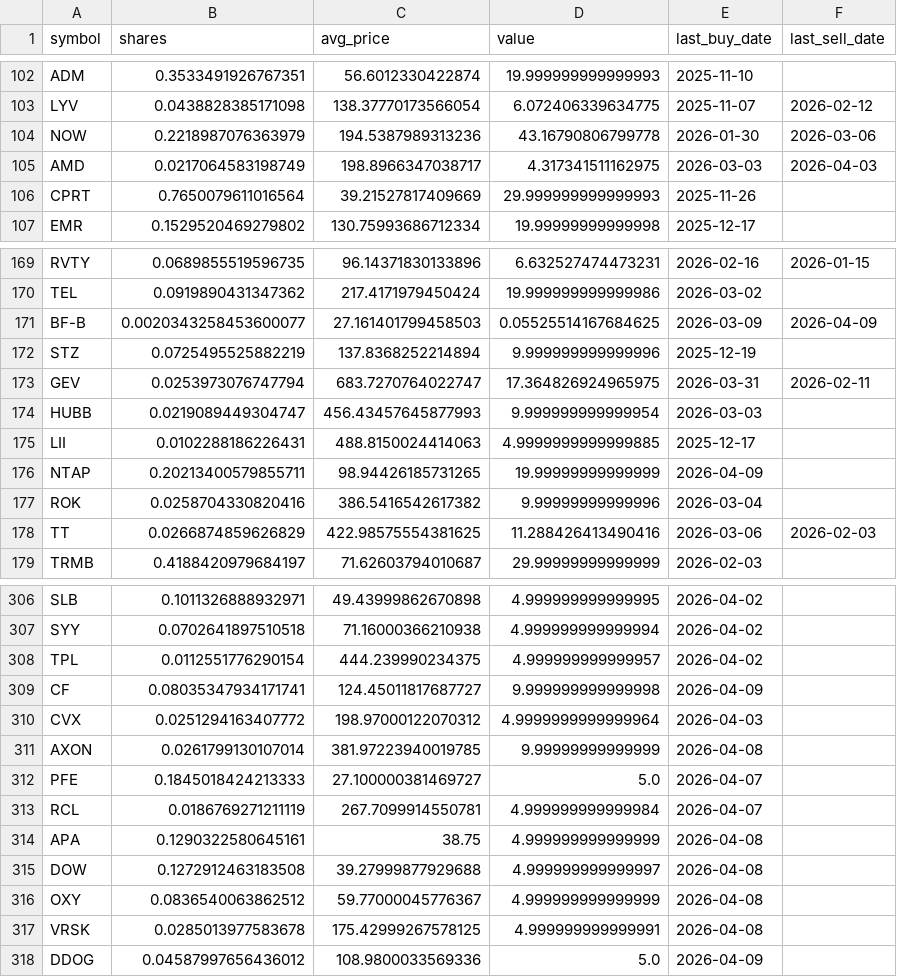
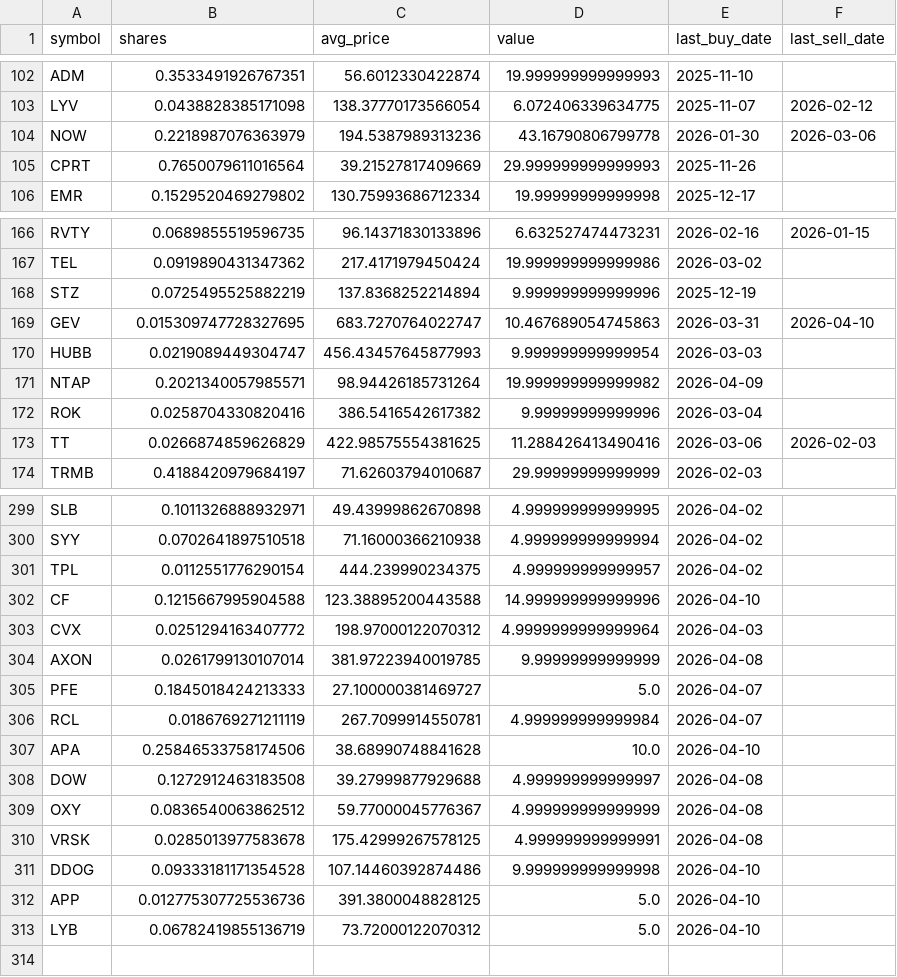
Before and after one commit to TechGroei/Test_Stock_Trading_Strategy, a CSV file: data/portfolio.csv, drawn as a sheet; only a part is shown, gaps mark what is left out; the diff covers the shown part only.

```diff
--- a/data/portfolio.csv
+++ b/data/portfolio.csv
@@ -104,3 +104,2 @@ LYV,0.0438828385171098,138.37770173566054,6.072406339634775,2025-11-07,2026-02-1
 NOW,0.2218987076363979,194.5387989313236,43.16790806799778,2026-01-30,2026-03-06
-AMD,0.0217064583198749,198.8966347038717,4.317341511162975,2026-03-03,2026-04-03
 CPRT,0.7650079611016564,39.21527817409669,29.999999999999993,2025-11-26,
@@ -170,8 +167,6 @@ RVTY,0.0689855519596735,96.14371830133896,6.632527474473231,2026-02-16,2026-01-1
 TEL,0.0919890431347362,217.4171979450424,19.999999999999986,2026-03-02,
-BF-B,0.0020343258453600077,27.161401799458503,0.05525514167684625,2026-03-09,2026-04-09
 STZ,0.0725495525882219,137.8368252214894,9.999999999999996,2025-12-19,
-GEV,0.0253973076747794,683.7270764022747,17.364826924965975,2026-03-31,2026-02-11
+GEV,0.015309747728327695,683.7270764022747,10.467689054745863,2026-03-31,2026-04-10
 HUBB,0.0219089449304747,456.43457645877993,9.999999999999954,2026-03-03,
-LII,0.0102288186226431,488.8150024414063,4.9999999999999885,2025-12-17,
-NTAP,0.20213400579855711,98.94426185731265,19.99999999999999,2026-04-09,
+NTAP,0.2021340057985571,98.94426185731264,19.999999999999982,2026-04-09,
 ROK,0.0258704330820416,386.5416542617382,9.99999999999996,2026-03-04,
@@ -308,3 +301,3 @@ SYY,0.0702641897510518,71.16000366210938,4.999999999999994,2026-04-02,
 TPL,0.0112551776290154,444.239990234375,4.999999999999957,2026-04-02,
-CF,0.08035347934171741,124.45011817687727,9.999999999999998,2026-04-09,
+CF,0.1215667995904588,123.38895200443588,14.999999999999996,2026-04-10,
 CVX,0.0251294163407772,198.97000122070312,4.9999999999999964,2026-04-03,
@@ -313,3 +306,3 @@ PFE,0.1845018424213333,27.100000381469727,5.0,2026-04-07,
 RCL,0.0186769271211119,267.7099914550781,4.999999999999984,2026-04-07,
-APA,0.1290322580645161,38.75,4.999999999999999,2026-04-08,
+APA,0.25846533758174506,38.68990748841628,10.0,2026-04-10,
 DOW,0.1272912463183508,39.27999877929688,4.999999999999997,2026-04-08,
@@ -317,2 +310,4 @@ OXY,0.0836540063862512,59.77000045776367,4.999999999999999,2026-04-08,
 VRSK,0.0285013977583678,175.42999267578125,4.999999999999991,2026-04-08,
-DDOG,0.04587997656436012,108.9800033569336,5.0,2026-04-09,
+DDOG,0.09333181171354528,107.14460392874486,9.999999999999998,2026-04-10,
+APP,0.012775307725536736,391.3800048828125,5.0,2026-04-10,
+LYB,0.06782419855136719,73.72000122070312,5.0,2026-04-10,
```
Also changed, not shown: 4 removed rows and 28 edited cells elsewhere in this file, data/trades_history.csv, 1 other file.
